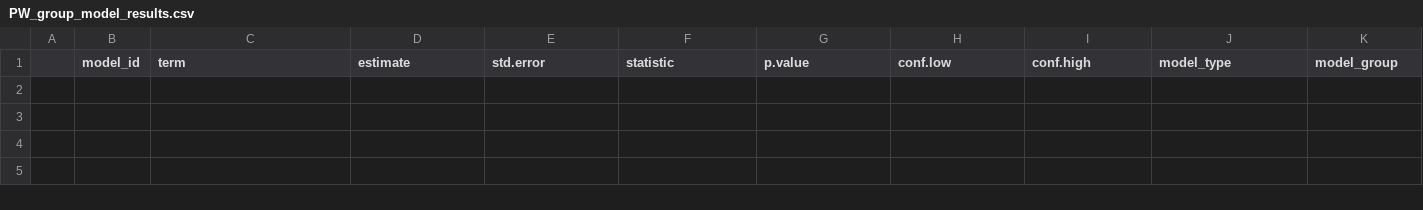
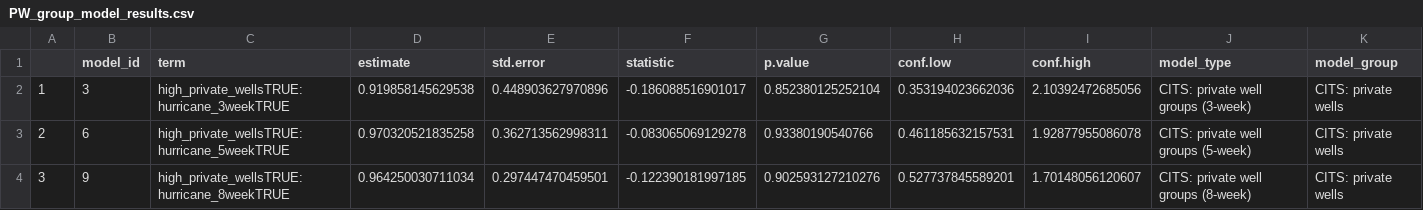
Before and after one commit to water-health-opportunity-lab/hurricane-AGI, a CSV file: tables/PW_group_model_results.csv, drawn as a sheet; only a part is shown; rows hold the shown columns only; the diff names each change by its address in the sheet, - before the commit and + after, or states it on an @@ line.

```diff
--- a/tables/PW_group_model_results.csv
+++ b/tables/PW_group_model_results.csv
+row 2: 1 | 3 | high_private_wellsTRUE:hurricane_3weekTRUE | 0.919858145629538 | 0.448903627970896 | -0.186088516901017 | 0.852380125252104 | 0.353194023662036 | 2.10392472685056 | CITS: private well groups (3-week) | CITS: private wells
+row 3: 2 | 6 | high_private_wellsTRUE:hurricane_5weekTRUE | 0.970320521835258 | 0.362713562998311 | -0.083065069129278 | 0.93380190540766 | 0.461185632157531 | 1.92877955086078 | CITS: private well groups (5-week) | CITS: private wells
+row 4: 3 | 9 | high_private_wellsTRUE:hurricane_8weekTRUE | 0.964250030711034 | 0.297447470459501 | -0.122390181997185 | 0.902593127210276 | 0.527737845589201 | 1.70148056120607 | CITS: private well groups (8-week) | CITS: private wells
```
Also changed, not shown: tables/imputation_results.csv, tables/main_model_results.csv, 15 other files.
